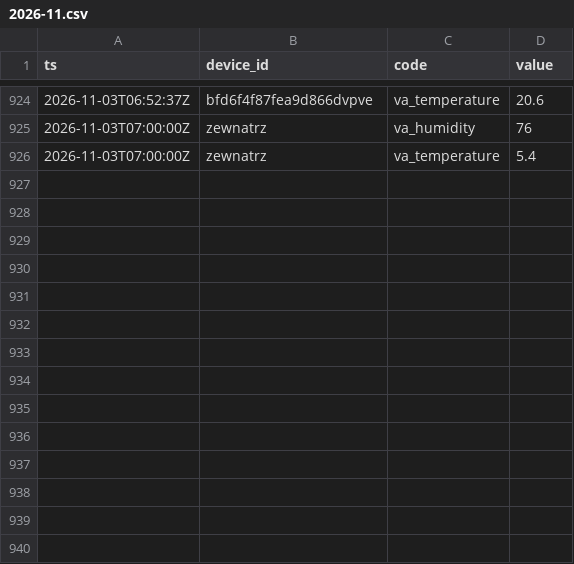
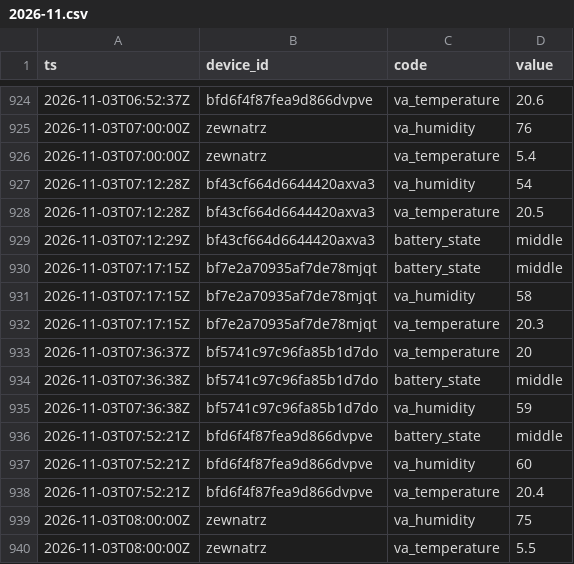
Before and after one commit to Bronek31/Smart-Home, a CSV file: data/2026-11.csv, drawn as a sheet; only a part is shown, gaps mark what is left out; the diff names each change by its address in the sheet, - before the commit and + after, or states it on an @@ line.

```diff
--- a/data/2026-11.csv
+++ b/data/2026-11.csv
+row 927: 2026-11-03T07:12:28Z | bf43cf664d6644420axva3 | va_humidity | 54
+row 928: 2026-11-03T07:12:28Z | bf43cf664d6644420axva3 | va_temperature | 20.5
+row 929: 2026-11-03T07:12:29Z | bf43cf664d6644420axva3 | battery_state | middle
+row 930: 2026-11-03T07:17:15Z | bf7e2a70935af7de78mjqt | battery_state | middle
+row 931: 2026-11-03T07:17:15Z | bf7e2a70935af7de78mjqt | va_humidity | 58
+row 932: 2026-11-03T07:17:15Z | bf7e2a70935af7de78mjqt | va_temperature | 20.3
+row 933: 2026-11-03T07:36:37Z | bf5741c97c96fa85b1d7do | va_temperature | 20
+row 934: 2026-11-03T07:36:38Z | bf5741c97c96fa85b1d7do | battery_state | middle
+row 935: 2026-11-03T07:36:38Z | bf5741c97c96fa85b1d7do | va_humidity | 59
+row 936: 2026-11-03T07:52:21Z | bfd6f4f87fea9d866dvpve | battery_state | middle
+row 937: 2026-11-03T07:52:21Z | bfd6f4f87fea9d866dvpve | va_humidity | 60
+row 938: 2026-11-03T07:52:21Z | bfd6f4f87fea9d866dvpve | va_temperature | 20.4
+row 939: 2026-11-03T08:00:00Z | zewnatrz | va_humidity | 75
+row 940: 2026-11-03T08:00:00Z | zewnatrz | va_temperature | 5.5
```
Also changed, not shown: data/dzienne.csv, data/rosliny/2026-11.csv, 4 other files.
